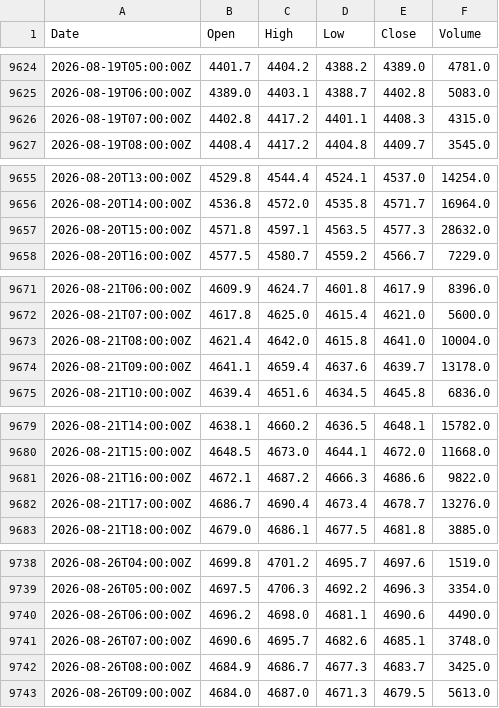
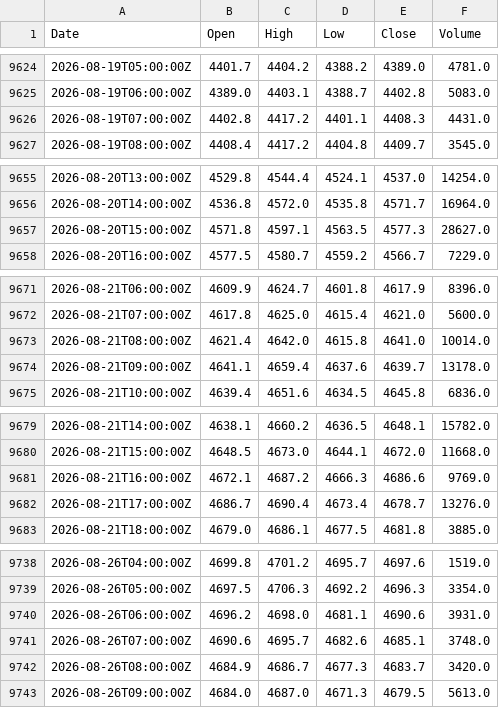
Before and after one commit to copytolive/rwa, a CSV file: backtest/gold24/recovery_data/H1/GC1_COMEX_TRADINGVIEW_H1_RECENT_CROSSCHECK.csv (was backtest/gold24/recovery_data/H1/GC1_COMEX_TRADINGVIEW_H1_PRIMARY.csv), drawn as a sheet; only a part is shown, gaps mark what is left out; the diff covers the shown part only.

```diff
--- a/backtest/gold24/recovery_data/H1/GC1_COMEX_TRADINGVIEW_H1_PRIMARY.csv
+++ b/backtest/gold24/recovery_data/H1/GC1_COMEX_TRADINGVIEW_H1_RECENT_CROSSCHECK.csv
@@ -9625,3 +9625,3 @@ Date,Open,High,Low,Close,Volume
 2026-08-19T06:00:00Z,4389.0,4403.1,4388.7,4402.8,5083.0
-2026-08-19T07:00:00Z,4402.8,4417.2,4401.1,4408.3,4315.0
+2026-08-19T07:00:00Z,4402.8,4417.2,4401.1,4408.3,4431.0
 2026-08-19T08:00:00Z,4408.4,4417.2,4404.8,4409.7,3545.0
@@ -9656,3 +9656,3 @@ Date,Open,High,Low,Close,Volume
 2026-08-20T14:00:00Z,4536.8,4572.0,4535.8,4571.7,16964.0
-2026-08-20T15:00:00Z,4571.8,4597.1,4563.5,4577.3,28632.0
+2026-08-20T15:00:00Z,4571.8,4597.1,4563.5,4577.3,28627.0
 2026-08-20T16:00:00Z,4577.5,4580.7,4559.2,4566.7,7229.0
@@ -9672,3 +9672,3 @@ Date,Open,High,Low,Close,Volume
 2026-08-21T07:00:00Z,4617.8,4625.0,4615.4,4621.0,5600.0
-2026-08-21T08:00:00Z,4621.4,4642.0,4615.8,4641.0,10004.0
+2026-08-21T08:00:00Z,4621.4,4642.0,4615.8,4641.0,10014.0
 2026-08-21T09:00:00Z,4641.1,4659.4,4637.6,4639.7,13178.0
@@ -9680,3 +9680,3 @@ Date,Open,High,Low,Close,Volume
 2026-08-21T15:00:00Z,4648.5,4673.0,4644.1,4672.0,11668.0
-2026-08-21T16:00:00Z,4672.1,4687.2,4666.3,4686.6,9822.0
+2026-08-21T16:00:00Z,4672.1,4687.2,4666.3,4686.6,9769.0
 2026-08-21T17:00:00Z,4686.7,4690.4,4673.4,4678.7,13276.0
@@ -9739,5 +9739,5 @@ Date,Open,High,Low,Close,Volume
 2026-08-26T05:00:00Z,4697.5,4706.3,4692.2,4696.3,3354.0
-2026-08-26T06:00:00Z,4696.2,4698.0,4681.1,4690.6,4490.0
+2026-08-26T06:00:00Z,4696.2,4698.0,4681.1,4690.6,3931.0
 2026-08-26T07:00:00Z,4690.6,4695.7,4682.6,4685.1,3748.0
-2026-08-26T08:00:00Z,4684.9,4686.7,4677.3,4683.7,3425.0
+2026-08-26T08:00:00Z,4684.9,4686.7,4677.3,4683.7,3420.0
 2026-08-26T09:00:00Z,4684.0,4687.0,4671.3,4679.5,5613.0
```
Also changed, not shown: 2 edited cells elsewhere in this file, backtest/gold24/recovery_data/D1/GC1_COMEX_TRADINGVIEW_D1_PRIMARY.csv, backtest/gold24/recovery_data/H1/XAUUSD_OANDA_TRADINGVIEW_H1_CROSSCHECK.csv, 7 other files.
